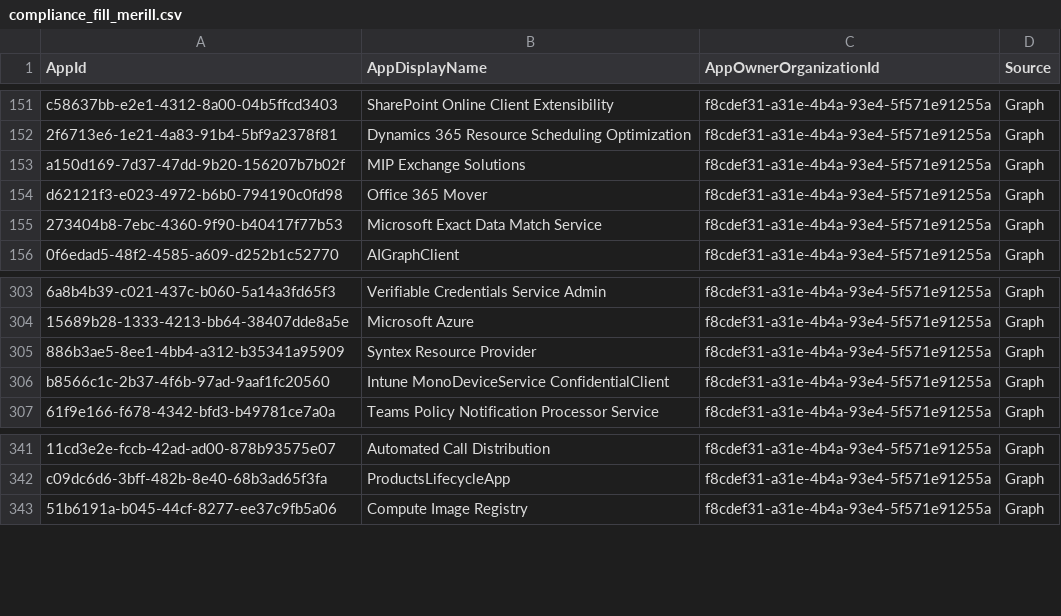
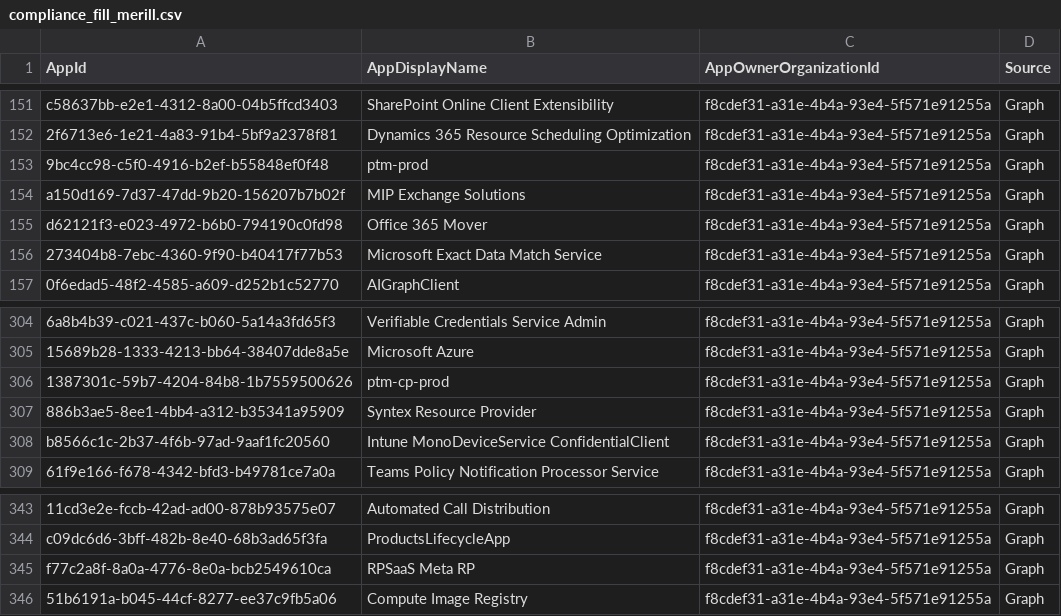
Before and after one commit to OAuthSentry/oauthsentry.github.io, a CSV file: data/entra/compliance_fill_merill.csv, drawn as a sheet; only a part is shown, gaps mark what is left out.

Commit message:
chore: refresh upstream sources & rebuild feeds [skip ci]

```diff
--- a/data/entra/compliance_fill_merill.csv
+++ b/data/entra/compliance_fill_merill.csv
@@ -152,2 +152,3 @@
 "2f6713e6-1e21-4a83-91b4-5bf9a2378f81","Dynamics 365 Resource Scheduling Optimization","f8cdef31-a31e-4b4a-93e4-5f571e91255a","Graph"
+"9bc4cc98-c5f0-4916-b2ef-b55848ef0f48","ptm-prod","f8cdef31-a31e-4b4a-93e4-5f571e91255a","Graph"
 "a150d169-7d37-47dd-9b20-156207b7b02f","MIP Exchange Solutions","f8cdef31-a31e-4b4a-93e4-5f571e91255a","Graph"
@@ -304,2 +305,3 @@
 "15689b28-1333-4213-bb64-38407dde8a5e","Microsoft Azure","f8cdef31-a31e-4b4a-93e4-5f571e91255a","Graph"
+"1387301c-59b7-4204-84b8-1b7559500626","ptm-cp-prod","f8cdef31-a31e-4b4a-93e4-5f571e91255a","Graph"
 "886b3ae5-8ee1-4bb4-a312-b35341a95909","Syntex Resource Provider","f8cdef31-a31e-4b4a-93e4-5f571e91255a","Graph"
@@ -342,2 +344,3 @@
 "c09dc6d6-3bff-482b-8e40-68b3ad65f3fa","ProductsLifecycleApp","f8cdef31-a31e-4b4a-93e4-5f571e91255a","Graph"
+"f77c2a8f-8a0a-4776-8e0a-bcb2549610ca","RPSaaS Meta RP","f8cdef31-a31e-4b4a-93e4-5f571e91255a","Graph"
 "51b6191a-b045-44cf-8277-ee37c9fb5a06","Compute Image Registry","f8cdef31-a31e-4b4a-93e4-5f571e91255a","Graph"
```
Also changed, not shown: 30 other files.
